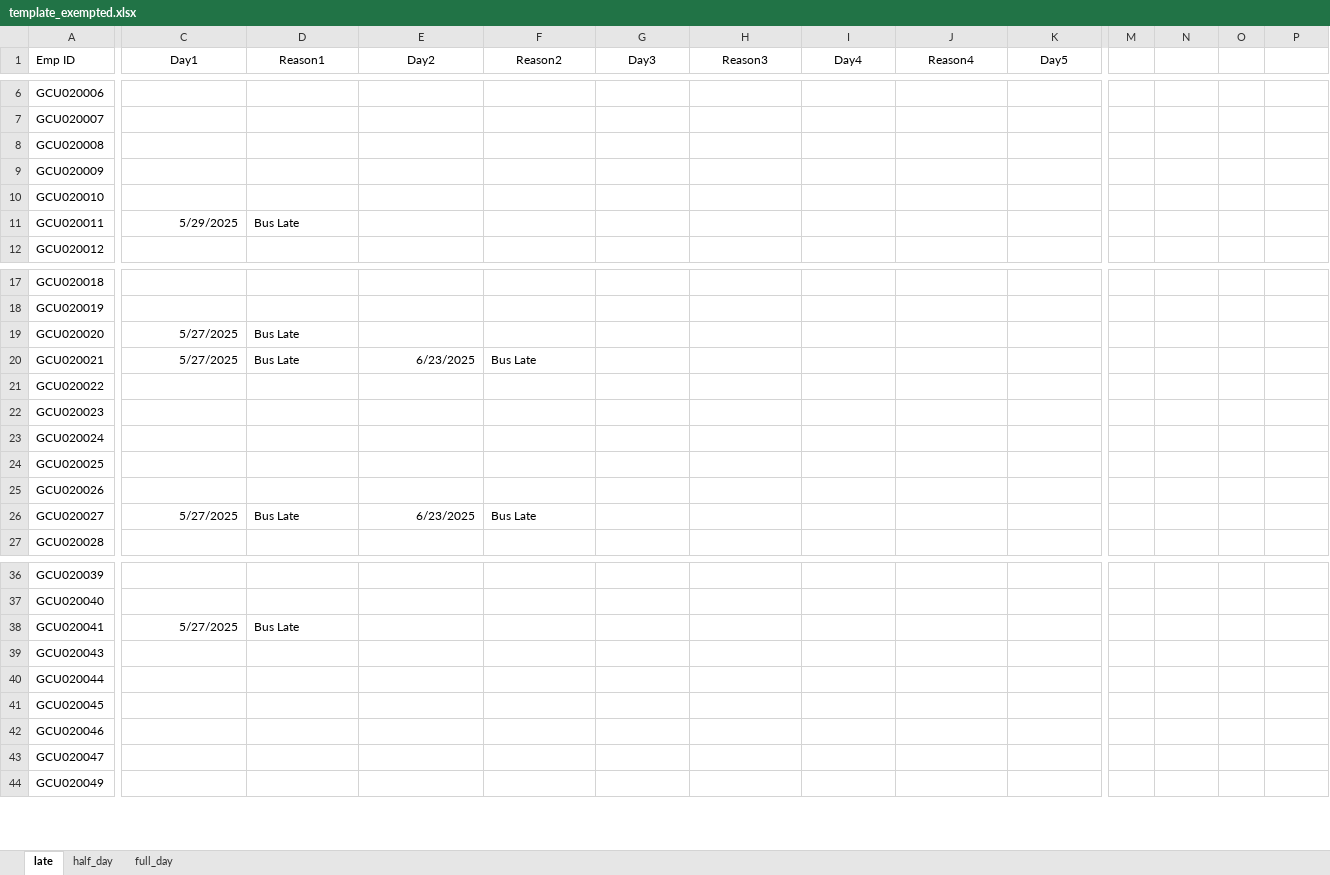
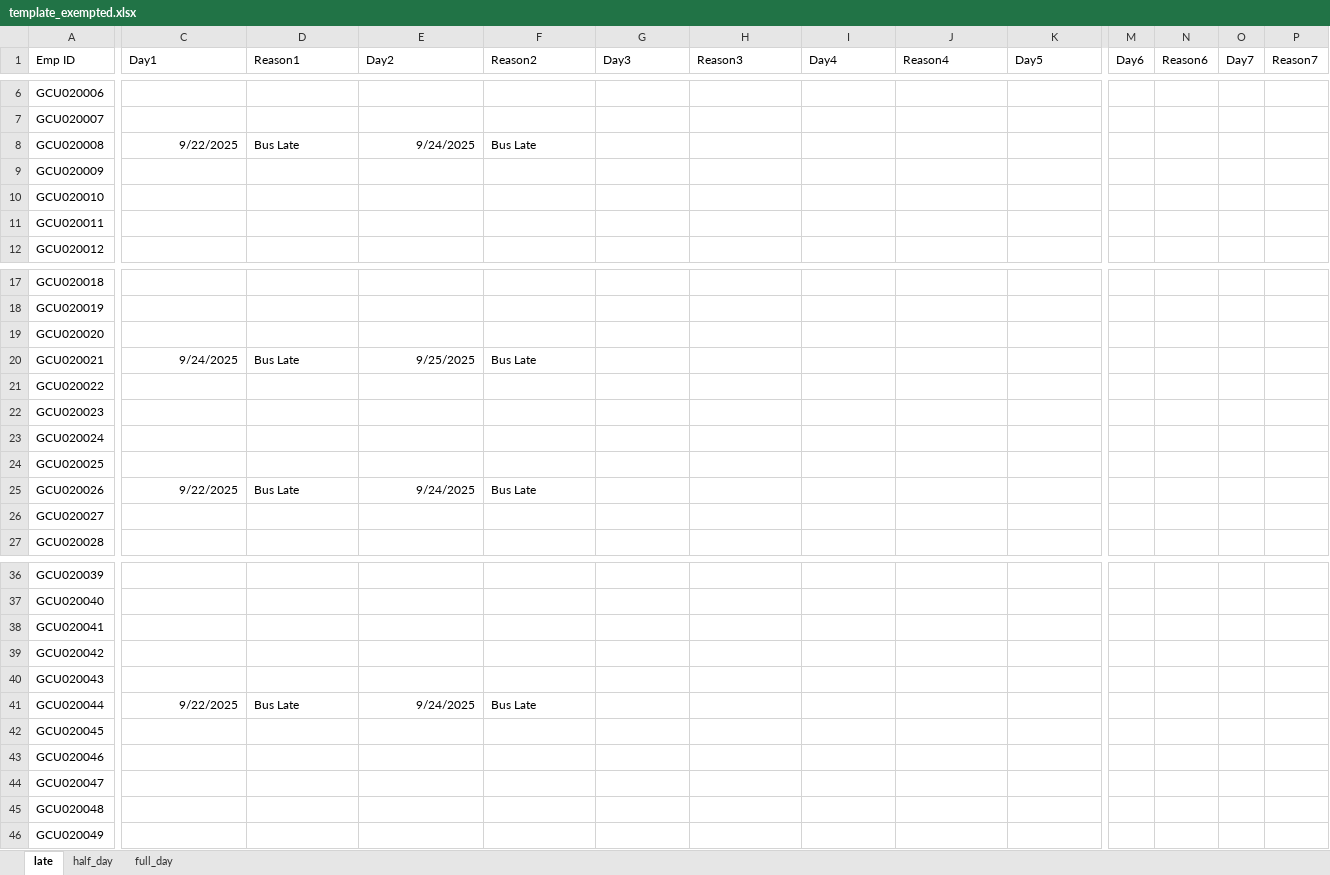
Before and after one commit to thskumarcse/gcu-app-sl-v2, an Excel workbook: data/template_exempted.xlsx, sheet late, drawn as a sheet; only a part is shown, gaps mark what is left out; values as stored, in another font and other column widths than the file's, no borders; addresses are those after the commit; rows hold the shown columns only; the diff covers the shown part only; the diff names each change by its address in the sheet, - before the commit and + after, or states it on an @@ line.

```diff
--- a/data/template_exempted.xlsx (sheet late)
+++ b/data/template_exempted.xlsx (sheet late)
-C1:K1 alignment: center
+C1:K1 alignment: left
-M1: (empty)
+M1: Day6
-N1: (empty)
+N1: Reason6
-O1: (empty)
+O1: Day7
-P1: (empty)
+P1: Reason7
-C8 (Day1): (empty)
+C8 (Day1): 9/22/2025
-D8 (Reason1): (empty)
+D8 (Reason1): Bus Late
-E8 (Day2): (empty)
+E8 (Day2): 9/24/2025
-F8 (Reason2): (empty)
+F8 (Reason2): Bus Late
-C11 (Day1): 5/29/2025
+C11 (Day1): (empty)
-D11 (Reason1): Bus Late
+D11 (Reason1): (empty)
-C19 (Day1): 5/27/2025
+C19 (Day1): (empty)
-D19 (Reason1): Bus Late
+D19 (Reason1): (empty)
-C20 (Day1): 5/27/2025
+C20 (Day1): 9/24/2025
-E20 (Day2): 6/23/2025
+E20 (Day2): 9/25/2025
-C25 (Day1): (empty)
+C25 (Day1): 9/22/2025
-D25 (Reason1): (empty)
+D25 (Reason1): Bus Late
-E25 (Day2): (empty)
+E25 (Day2): 9/24/2025
-F25 (Reason2): (empty)
+F25 (Reason2): Bus Late
-C26 (Day1): 5/27/2025
+C26 (Day1): (empty)
-D26 (Reason1): Bus Late
+D26 (Reason1): (empty)
-E26 (Day2): 6/23/2025
+E26 (Day2): (empty)
-F26 (Reason2): Bus Late
+F26 (Reason2): (empty)
-C38 (Day1): 5/27/2025
+C38 (Day1): (empty)
-D38 (Reason1): Bus Late
+D38 (Reason1): (empty)
+row 39: GCU020042
-C41 (Day1): (empty)
+C41 (Day1): 9/22/2025
-D41 (Reason1): (empty)
+D41 (Reason1): Bus Late
-E41 (Day2): (empty)
+E41 (Day2): 9/24/2025
-F41 (Reason2): (empty)
+F41 (Reason2): Bus Late
+row 45: GCU020048
```
Also changed, not shown: 5 added rows, 28 removed rows, 2 moved rows, 38 edited cells and cell formats elsewhere in this sheet, sheet full_day, sheet half_day, 31 other files.
